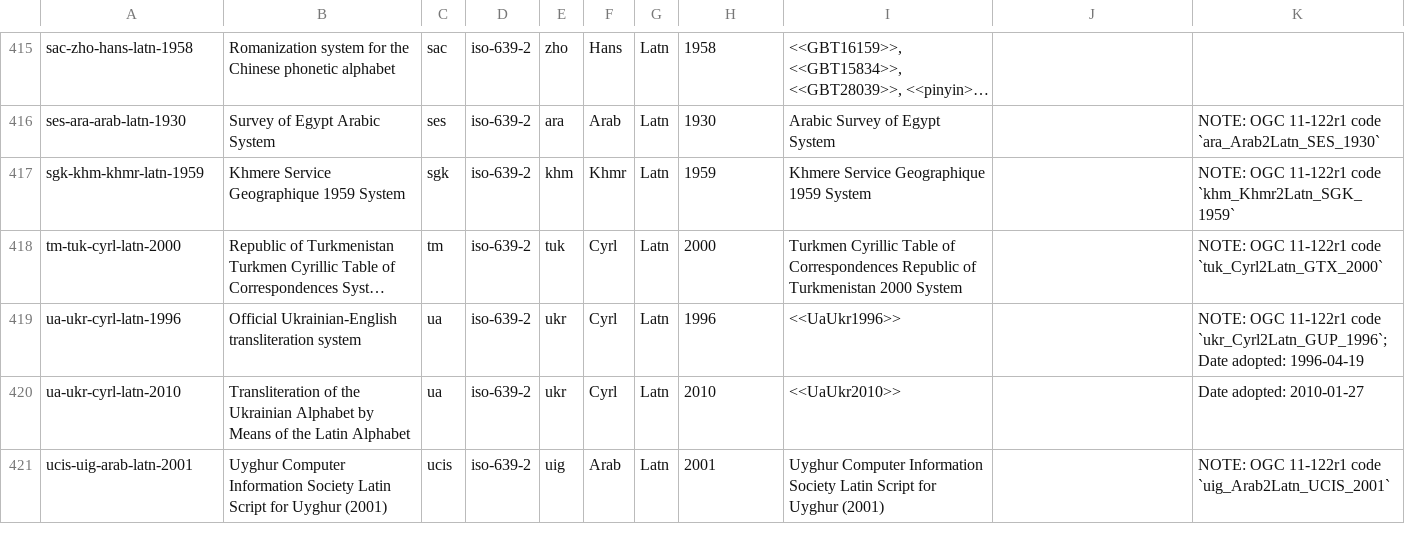
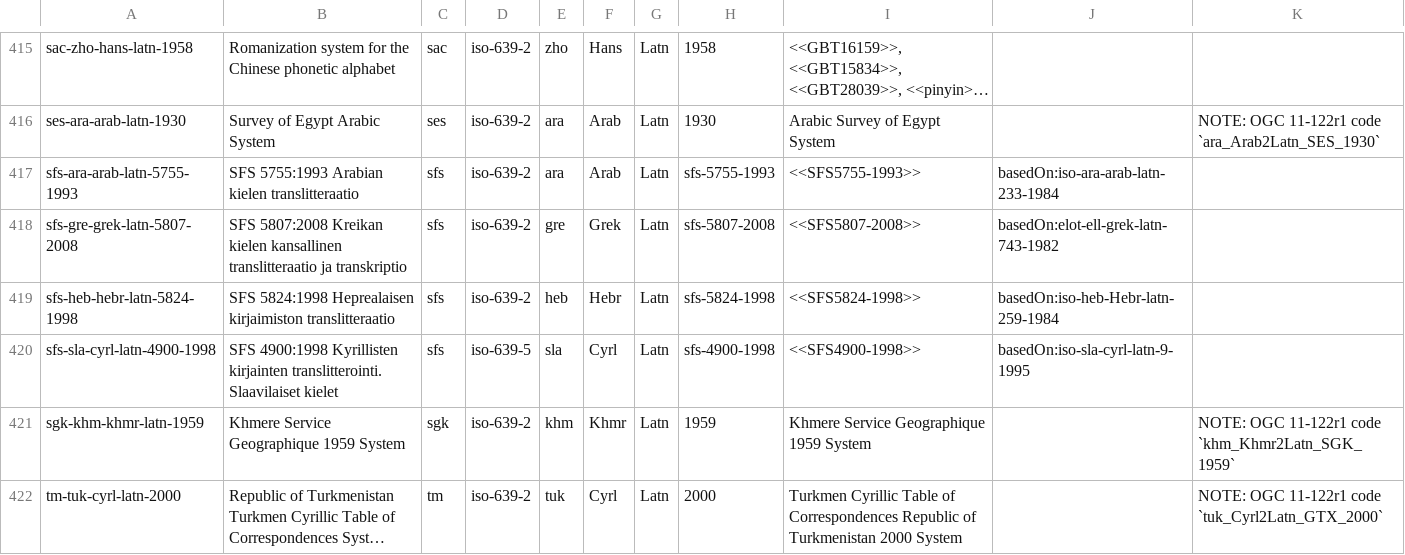
Before and after one commit to CalConnect/csd-transcription-systems, a CSV file: sources/data/codes.csv, drawn as a sheet; only a part is shown, gaps mark what is left out; the shorter side is filled out with more unchanged rows; long unchanged cells end in …; the diff names each change by its address in the sheet, - before the commit and + after, or states it on an @@ line.

```diff
--- a/sources/data/codes.csv
+++ b/sources/data/codes.csv
+row 417: sfs-ara-arab-latn-5755-1993 | SFS 5755:1993 Arabian kielen translitteraatio | sfs | iso-639-2 | ara | Arab | Latn | sfs-5755-1993 | <<SFS5755-1993>> | basedOn:iso-ara-arab-latn-233-1984
+row 418: sfs-gre-grek-latn-5807-2008 | SFS 5807:2008 Kreikan kielen kansallinen translitteraatio ja transkriptio | sfs | iso-639-2 | gre | Grek | Latn | sfs-5807-2008 | <<SFS5807-2008>> | basedOn:elot-ell-grek-latn-743-1982
+row 419: sfs-heb-hebr-latn-5824-1998 | SFS 5824:1998 Heprealaisen kirjaimiston translitteraatio | sfs | iso-639-2 | heb | Hebr | Latn | sfs-5824-1998 | <<SFS5824-1998>> | basedOn:iso-heb-Hebr-latn-259-1984
+row 420: sfs-sla-cyrl-latn-4900-1998 | SFS 4900:1998 Kyrillisten kirjainten translitterointi. Slaavilaiset kielet | sfs | iso-639-5 | sla | Cyrl | Latn | sfs-4900-1998 | <<SFS4900-1998>> | basedOn:iso-sla-cyrl-latn-9-1995
```
Also changed, not shown: sources/data/authority-codes.csv, 1 other file.
